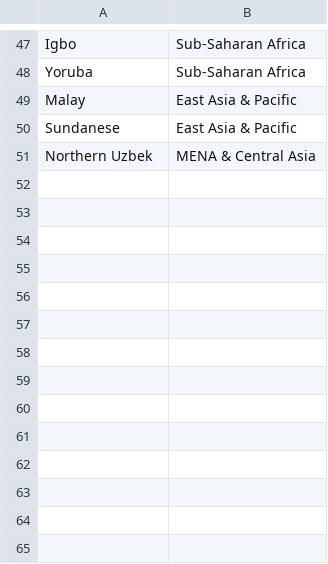
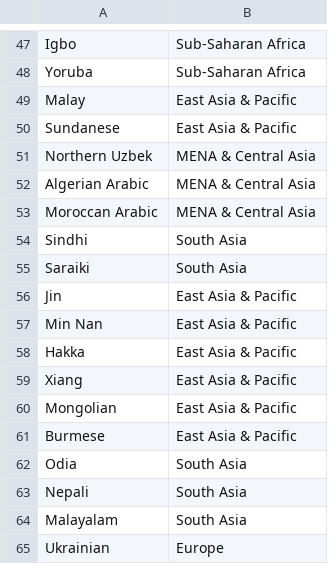
Before and after one commit to Papuang/linguil, a CSV file: public/data/MultiLangRegions.csv, drawn as a sheet; only a part is shown, gaps mark what is left out; the diff names each change by its address in the sheet, - before the commit and + after, or states it on an @@ line.

Commit message:
Added Algerian Arabic, Moroccan Arabic, Sindhi, Saraiki, Jin, Min Nan, Hakka, Xiang, Mongolian, Burmese, Odia, Nepali, Malayalam & Ukrainian

```diff
--- a/public/data/MultiLangRegions.csv
+++ b/public/data/MultiLangRegions.csv
+row 52: Algerian Arabic | MENA & Central Asia
+row 53: Moroccan Arabic | MENA & Central Asia
+row 54: Sindhi | South Asia
+row 55: Saraiki | South Asia
+row 56: Jin | East Asia & Pacific
+row 57: Min Nan | East Asia & Pacific
+row 58: Hakka | East Asia & Pacific
+row 59: Xiang | East Asia & Pacific
+row 60: Mongolian | East Asia & Pacific
+row 61: Burmese | East Asia & Pacific
+row 62: Odia | South Asia
+row 63: Nepali | South Asia
+row 64: Malayalam | South Asia
+row 65: Ukrainian | Europe
```
